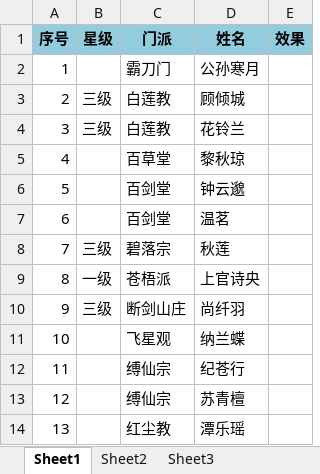
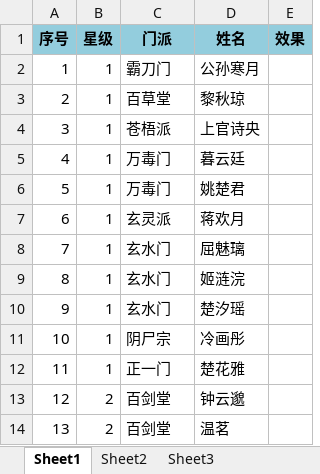
Before and after one commit to dujinzhe/GameStrategy, an Excel workbook: 修真聊天群/仙侣.xlsx, sheet Sheet1, drawn as a sheet; only a part is shown; values as stored, in another font and other column widths than the file's, no borders; the diff covers the shown part only; the diff names each change by its address in the sheet, - before the commit and + after, or states it on an @@ line.

```diff
--- a/修真聊天群/仙侣.xlsx (sheet Sheet1)
+++ b/修真聊天群/仙侣.xlsx (sheet Sheet1)
-B2 (星级): (empty)
+B2 (星级): 1
-B3:B4 (星级): 三级
+B3:B4 (星级): 1
-C3 (门派): 白莲教
+C3 (门派): 百草堂
-D3 (姓名): 顾倾城
+D3 (姓名): 黎秋琼
-C4 (门派): 白莲教
+C4 (门派): 苍梧派
-D4 (姓名): 花铃兰
+D4 (姓名): 上官诗央
-B5:B7 (星级): (empty)
+B5:B7 (星级): 1
-C5 (门派): 百草堂
+C5 (门派): 万毒门
-D5 (姓名): 黎秋琼
+D5 (姓名): 暮云廷
-C6 (门派): 百剑堂
+C6 (门派): 万毒门
-D6 (姓名): 钟云邈
+D6 (姓名): 姚楚君
-C7 (门派): 百剑堂
+C7 (门派): 玄灵派
-D7 (姓名): 温茗
+D7 (姓名): 蒋欢月
-B8 (星级): 三级
+B8 (星级): 1
-C8 (门派): 碧落宗
+C8 (门派): 玄水门
-D8 (姓名): 秋莲
+D8 (姓名): 屈魅璃
-B9 (星级): 一级
+B9 (星级): 1
-C9 (门派): 苍梧派
+C9 (门派): 玄水门
-D9 (姓名): 上官诗央
+D9 (姓名): 姬涟浣
-B10 (星级): 三级
+B10 (星级): 1
-C10 (门派): 断剑山庄
+C10 (门派): 玄水门
-D10 (姓名): 尚纤羽
+D10 (姓名): 楚汐瑶
-B11:B12 (星级): (empty)
+B11:B12 (星级): 1
-C11 (门派): 飞星观
+C11 (门派): 阴尸宗
-D11 (姓名): 纳兰蝶
+D11 (姓名): 冷画彤
-C12 (门派): 缚仙宗
+C12 (门派): 正一门
-D12 (姓名): 纪苍行
+D12 (姓名): 楚花雅
-B13:B14 (星级): (empty)
+B13:B14 (星级): 2
-C13 (门派): 缚仙宗
+C13 (门派): 百剑堂
-D13 (姓名): 苏青檀
+D13 (姓名): 钟云邈
-C14 (门派): 红尘教
+C14 (门派): 百剑堂
-D14 (姓名): 潭乐瑶
+D14 (姓名): 温茗
```
Also changed, not shown: 171 edited cells elsewhere in this sheet, 修真聊天群/门派.xlsx, 3 other files.
